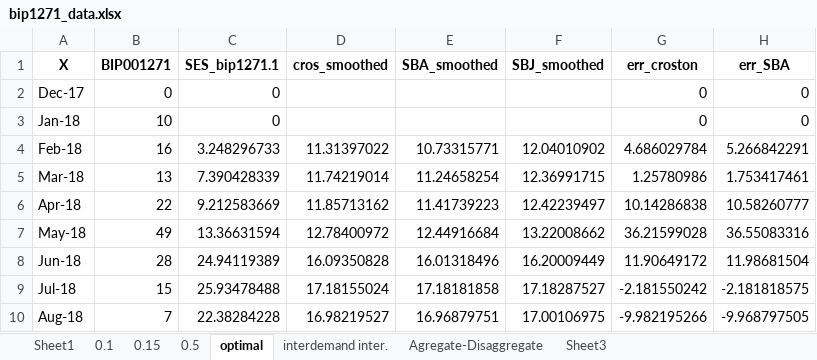
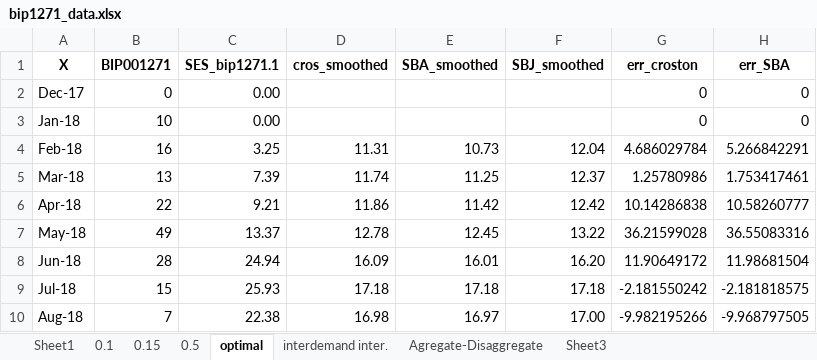
Before and after one commit to EstebanSierraGayon/Tesis, an Excel workbook: bip1271_data.xlsx, sheet optimal, drawn as a sheet; only a part is shown; values as stored, in another font and other column widths than the file's, no borders; charts and pictures not drawn; the diff covers the shown part only; the diff names each change by its address in the sheet, - before the commit and + after, or states it on an @@ line.

```diff
--- a/bip1271_data.xlsx (sheet optimal)
+++ b/bip1271_data.xlsx (sheet optimal)
-C2:C3 (SES_bip1271.1): 0
+C2:C3 (SES_bip1271.1): 0.00
-C4 (SES_bip1271.1): 3.248296733
+C4 (SES_bip1271.1): 3.25
-D4 (cros_smoothed): 11.31397022
+D4 (cros_smoothed): 11.31
-E4 (SBA_smoothed): 10.73315771
+E4 (SBA_smoothed): 10.73
-F4 (SBJ_smoothed): 12.04010902
+F4 (SBJ_smoothed): 12.04
-C5 (SES_bip1271.1): 7.390428339
+C5 (SES_bip1271.1): 7.39
-D5 (cros_smoothed): 11.74219014
+D5 (cros_smoothed): 11.74
-E5 (SBA_smoothed): 11.24658254
+E5 (SBA_smoothed): 11.25
-F5 (SBJ_smoothed): 12.36991715
+F5 (SBJ_smoothed): 12.37
-C6 (SES_bip1271.1): 9.212583669
+C6 (SES_bip1271.1): 9.21
-D6 (cros_smoothed): 11.85713162
+D6 (cros_smoothed): 11.86
-E6 (SBA_smoothed): 11.41739223
+E6 (SBA_smoothed): 11.42
-F6 (SBJ_smoothed): 12.42239497
+F6 (SBJ_smoothed): 12.42
-C7 (SES_bip1271.1): 13.36631594
+C7 (SES_bip1271.1): 13.37
-D7 (cros_smoothed): 12.78400972
+D7 (cros_smoothed): 12.78
-E7 (SBA_smoothed): 12.44916684
+E7 (SBA_smoothed): 12.45
-F7 (SBJ_smoothed): 13.22008662
+F7 (SBJ_smoothed): 13.22
-C8 (SES_bip1271.1): 24.94119389
+C8 (SES_bip1271.1): 24.94
-D8 (cros_smoothed): 16.09350828
+D8 (cros_smoothed): 16.09
-E8 (SBA_smoothed): 16.01318496
+E8 (SBA_smoothed): 16.01
-F8 (SBJ_smoothed): 16.20009449
+F8 (SBJ_smoothed): 16.20
-C9 (SES_bip1271.1): 25.93478488
+C9 (SES_bip1271.1): 25.93
-D9 (cros_smoothed): 17.18155024
+D9 (cros_smoothed): 17.18
-E9 (SBA_smoothed): 17.18181858
+E9 (SBA_smoothed): 17.18
-F9 (SBJ_smoothed): 17.18287527
+F9 (SBJ_smoothed): 17.18
-C10 (SES_bip1271.1): 22.38284228
+C10 (SES_bip1271.1): 22.38
-D10 (cros_smoothed): 16.98219527
+D10 (cros_smoothed): 16.98
-E10 (SBA_smoothed): 16.96879751
+E10 (SBA_smoothed): 16.97
-F10 (SBJ_smoothed): 17.00106975
+F10 (SBJ_smoothed): 17.00
```
Also changed, not shown: 3 added rows, 3 removed rows and 116 edited cells elsewhere in this sheet, sheet 0.15, sheet 0.1, sheet 0.5, charts or pictures, EXITS.xlsx, bip5887_data.xlsx, 2 other files.
